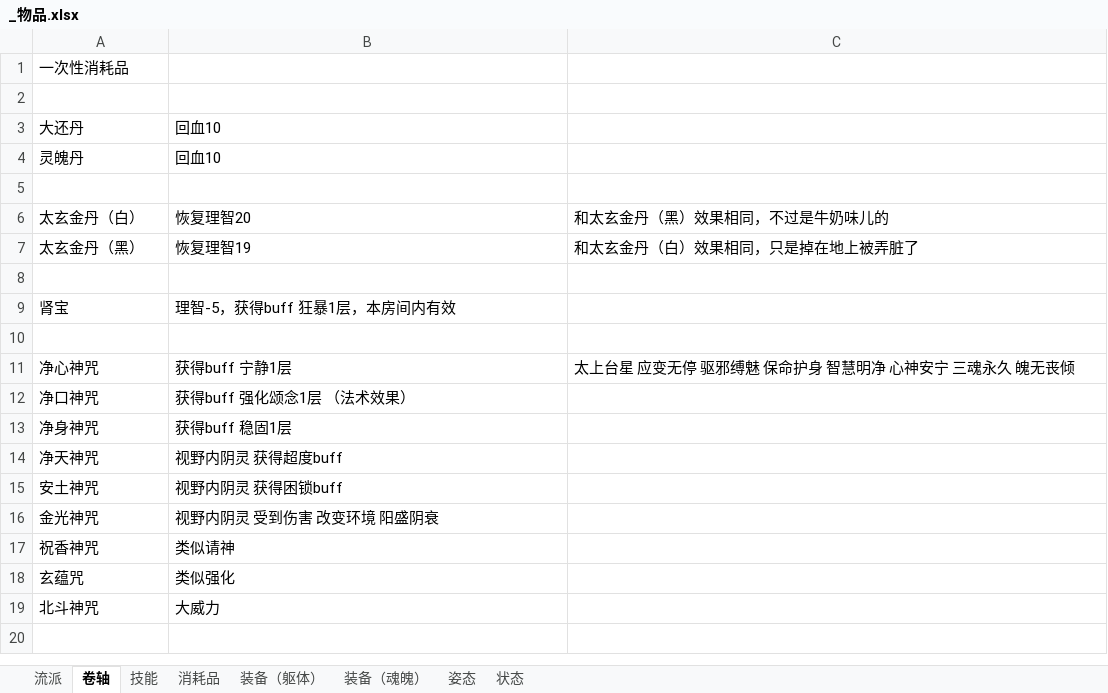
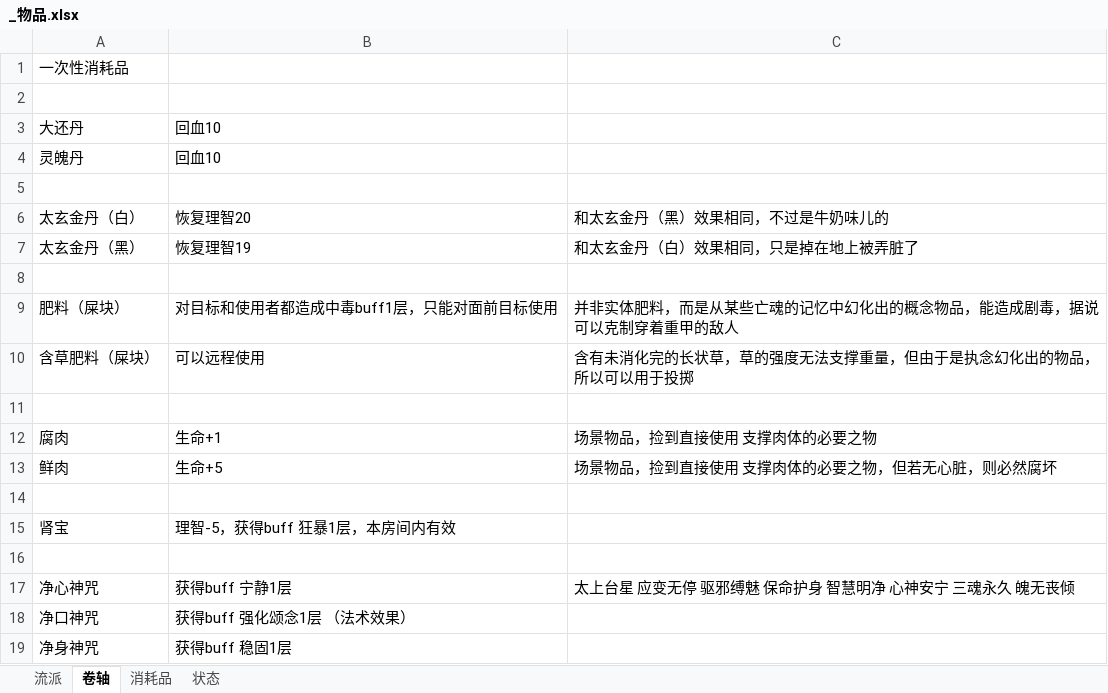
Before and after one commit to WTQ1234/DndTry, an Excel workbook: Assets/Other/_物品.xlsx, sheet 卷轴, drawn as a sheet; only a part is shown; the shorter side is filled out with more unchanged rows; values as stored, in another font and other column widths than the file's, no borders; the diff names each change by its address in the sheet, - before the commit and + after, or states it on an @@ line.

```diff
--- a/Assets/Other/_物品.xlsx (sheet 卷轴)
+++ b/Assets/Other/_物品.xlsx (sheet 卷轴)
-sheet tab: 技能
-sheet tab: 装备（躯体）
-sheet tab: 装备（魂魄）
-sheet tab: 姿态
+row 9: 肥料（屎块） | 对目标和使用者都造成中毒buff1层，只能对面前目标使用 | 并非实体肥料，而是从某些亡魂的记忆中幻化出的概念物品，能造成剧毒，据说可以克制穿着重甲的敌人
+row 10: 含草肥料（屎块） | 可以远程使用 | 含有未消化完的长状草，草的强度无法支撑重量，但由于是执念幻化出的物品，所以可以用于投掷
+row 11: (empty)
+row 12: 腐肉 | 生命+1 | 场景物品，捡到直接使用 支撑肉体的必要之物
+row 13: 鲜肉 | 生命+5 | 场景物品，捡到直接使用 支撑肉体的必要之物，但若无心脏，则必然腐坏
+row 14: (empty)
```
Also changed, not shown: Assets/Other/_契约.xlsx, Assets/Other/_属性.xlsx, 6 other files.
